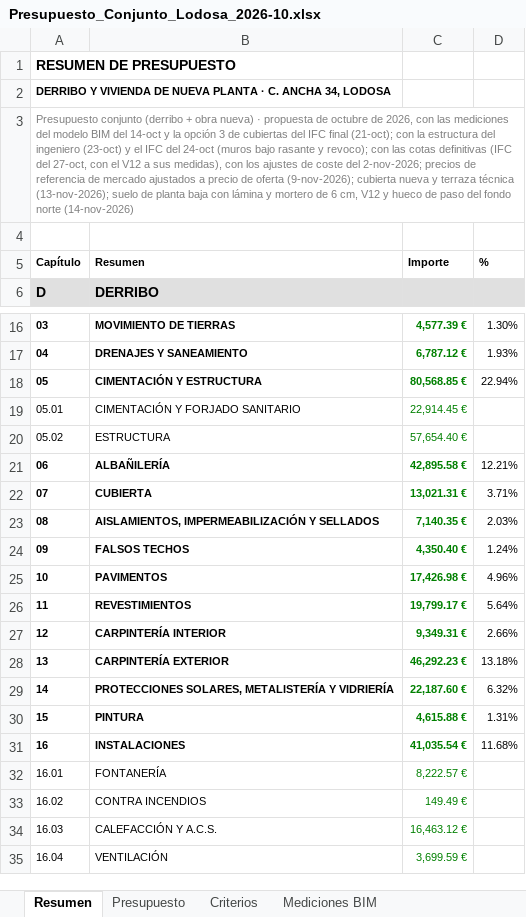
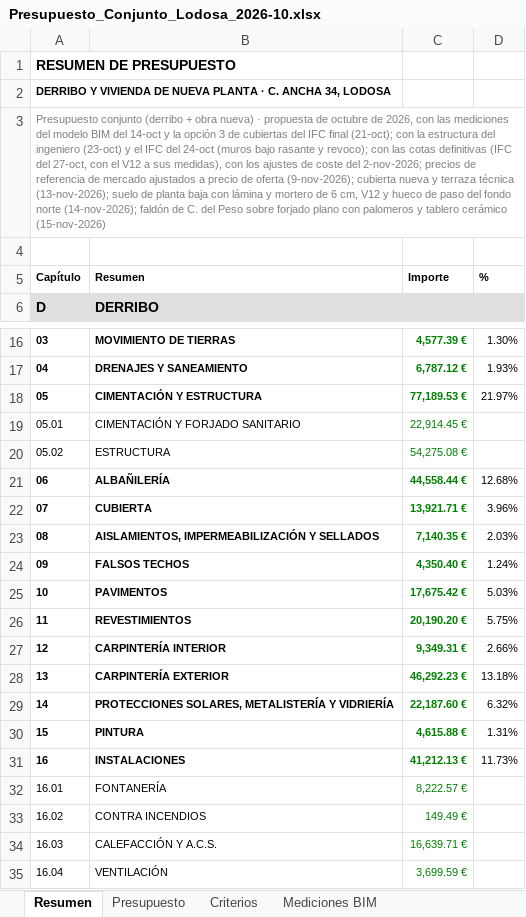
Before and after one commit to kikeelrojo/visor-arrova, an Excel workbook: datos/lodosa/presupuestos/Presupuesto_Conjunto_Lodosa_2026-10.xlsx, sheet Resumen, drawn as a sheet; only a part is shown, gaps mark what is left out; values as stored, in another font and other column widths than the file's, no borders; the diff names each change by its address in the sheet, - before the commit and + after, or states it on an @@ line.

```diff
--- a/datos/lodosa/presupuestos/Presupuesto_Conjunto_Lodosa_2026-10.xlsx (sheet Resumen)
+++ b/datos/lodosa/presupuestos/Presupuesto_Conjunto_Lodosa_2026-10.xlsx (sheet Resumen)
-A3 (Capítulo): …fondo norte (14-nov-2026)
+A3 (Capítulo): …fondo norte (14-nov-2026); faldón de C. del Peso sobre forjado plano con palomeros y tablero cerámico (15-nov-2026)
-C18 (Importe): 80,568.85 €
+C18 (Importe): 77,189.53 €
-D18 (%): 22.94%
+D18 (%): 21.97%
-C20 (Importe): 57,654.40 €
+C20 (Importe): 54,275.08 €
-C21 (Importe): 42,895.58 €
+C21 (Importe): 44,558.44 €
-D21 (%): 12.21%
+D21 (%): 12.68%
-C22 (Importe): 13,021.31 €
+C22 (Importe): 13,921.71 €
-D22 (%): 3.71%
+D22 (%): 3.96%
-C25 (Importe): 17,426.98 €
+C25 (Importe): 17,675.42 €
-D25 (%): 4.96%
+D25 (%): 5.03%
-C26 (Importe): 19,799.17 €
+C26 (Importe): 20,190.20 €
-D26 (%): 5.64%
+D26 (%): 5.75%
-C31 (Importe): 41,035.54 €
+C31 (Importe): 41,212.13 €
-D31 (%): 11.68%
+D31 (%): 11.73%
-C34 (Importe): 16,463.12 €
+C34 (Importe): 16,639.71 €
```
Also changed, not shown: sheet Presupuesto, sheet Mediciones BIM, sheet Criterios, formulas that keep their value, hidden cells, datos/lodosa/presupuestos/Presupuesto_Lodosa_propuesta_2026-10.xlsx, 12 other files.
